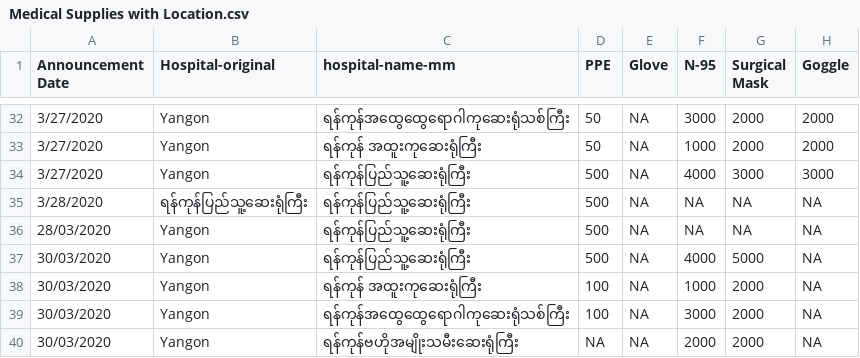
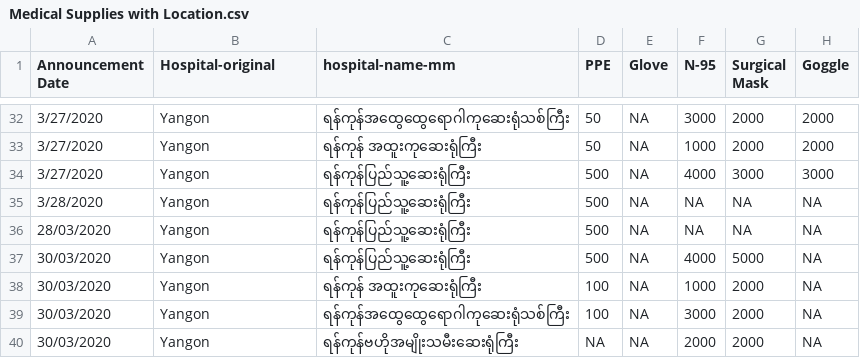
Before and after one commit to alexsnow348/myanmar-covid19-data, a CSV file: Medical Supplies with Location.csv, drawn as a sheet; only a part is shown, gaps mark what is left out; the diff covers the shown part only; the diff names each change by its address in the sheet, - before the commit and + after, or states it on an @@ line.

```diff
--- a/Medical Supplies with Location.csv
+++ b/Medical Supplies with Location.csv
-B35 (Hospital-original): ရန်ကုန်ပြည်သူ့ဆေးရုံကြီး
+B35 (Hospital-original): Yangon
```
Also changed, not shown: 25 edited cells elsewhere in this file.
